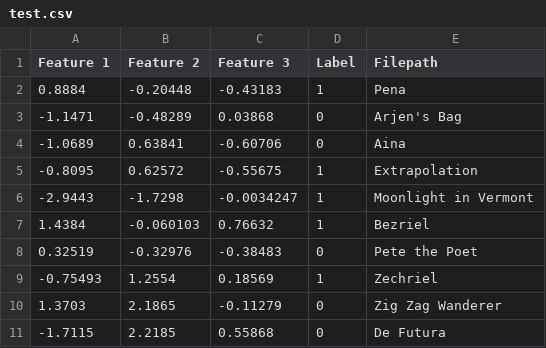
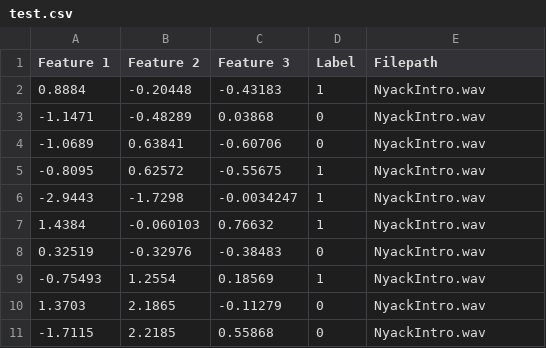
Before and after one commit to mprockup/DataVis, a CSV file: DataVis/DataVis/test.csv, drawn as a sheet.

```diff
--- a/DataVis/DataVis/test.csv
+++ b/DataVis/DataVis/test.csv
@@ -1,11 +1,11 @@
 Feature 1,Feature 2,Feature 3,Label,Filepath
-0.8884,-0.20448,-0.43183,1,Pena
--1.1471,-0.48289,0.03868,0,Arjen's Bag
--1.0689,0.63841,-0.60706,0,Aina
--0.8095,0.62572,-0.55675,1,Extrapolation
--2.9443,-1.7298,-0.0034247,1,Moonlight in Vermont
-1.4384,-0.060103,0.76632,1,Bezriel
-0.32519,-0.32976,-0.38483,0,Pete the Poet
--0.75493,1.2554,0.18569,1,Zechriel
-1.3703,2.1865,-0.11279,0,Zig Zag Wanderer
--1.7115,2.2185,0.55868,0,De Futura
+0.8884,-0.20448,-0.43183,1,NyackIntro.wav
+-1.1471,-0.48289,0.03868,0,NyackIntro.wav
+-1.0689,0.63841,-0.60706,0,NyackIntro.wav
+-0.8095,0.62572,-0.55675,1,NyackIntro.wav
+-2.9443,-1.7298,-0.0034247,1,NyackIntro.wav
+1.4384,-0.060103,0.76632,1,NyackIntro.wav
+0.32519,-0.32976,-0.38483,0,NyackIntro.wav
+-0.75493,1.2554,0.18569,1,NyackIntro.wav
+1.3703,2.1865,-0.11279,0,NyackIntro.wav
+-1.7115,2.2185,0.55868,0,NyackIntro.wav
```
Also changed, not shown: 42 other files.
